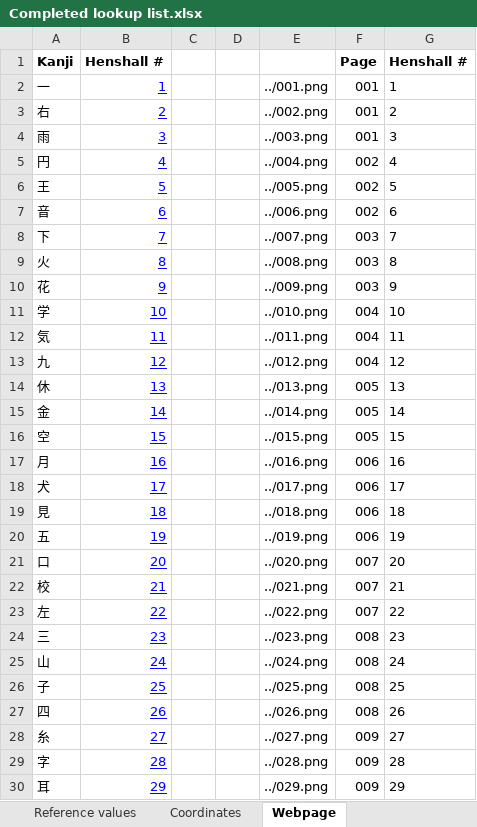
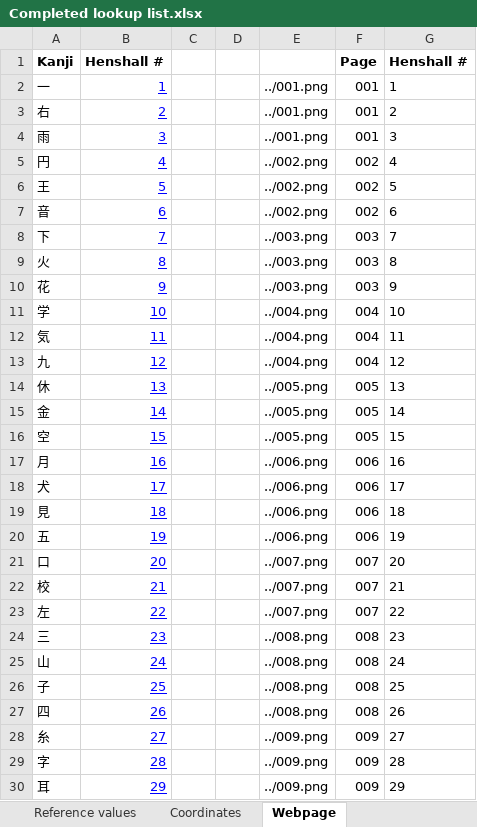
Before and after one commit to shirakaba/Kanji-etymology-browser, an Excel workbook: Completed lookup list.xlsx, sheet Webpage, drawn as a sheet; only a part is shown; values as stored, in another font and other column widths than the file's, no borders; the diff covers the shown part only; the diff names each change by its address in the sheet, - before the commit and + after, or states it on an @@ line.

Commit message:
Updated links

```diff
--- a/Completed lookup list.xlsx (sheet Webpage)
+++ b/Completed lookup list.xlsx (sheet Webpage)
-E3: ../002.png
+E3: ../001.png
-E4: ../003.png
+E4: ../001.png
-E5: ../004.png
+E5: ../002.png
-E6: ../005.png
+E6: ../002.png
-E7: ../006.png
+E7: ../002.png
-E8: ../007.png
+E8: ../003.png
-E9: ../008.png
+E9: ../003.png
-E10: ../009.png
+E10: ../003.png
-E11: ../010.png
+E11: ../004.png
-E12: ../011.png
+E12: ../004.png
-E13: ../012.png
+E13: ../004.png
-E14: ../013.png
+E14: ../005.png
-E15: ../014.png
+E15: ../005.png
-E16: ../015.png
+E16: ../005.png
-E17: ../016.png
+E17: ../006.png
-E18: ../017.png
+E18: ../006.png
-E19: ../018.png
+E19: ../006.png
-E20: ../019.png
+E20: ../006.png
-E21: ../020.png
+E21: ../007.png
-E22: ../021.png
+E22: ../007.png
-E23: ../022.png
+E23: ../007.png
-E24: ../023.png
+E24: ../008.png
-E25: ../024.png
+E25: ../008.png
-E26: ../025.png
+E26: ../008.png
-E27: ../026.png
+E27: ../008.png
-E28: ../027.png
+E28: ../009.png
-E29: ../028.png
+E29: ../009.png
-E30: ../029.png
+E30: ../009.png
```
Also changed, not shown: 1916 edited cells elsewhere in this sheet.
